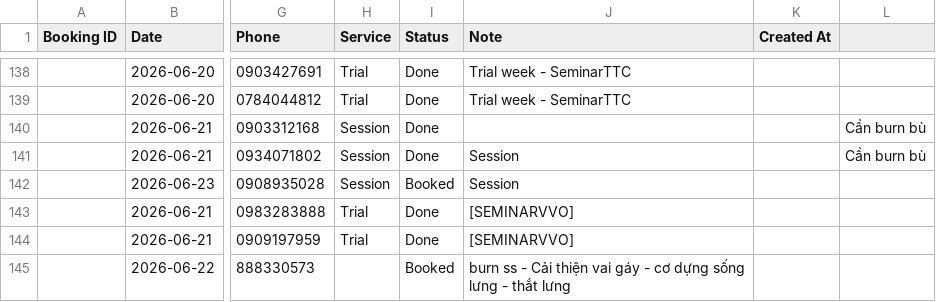
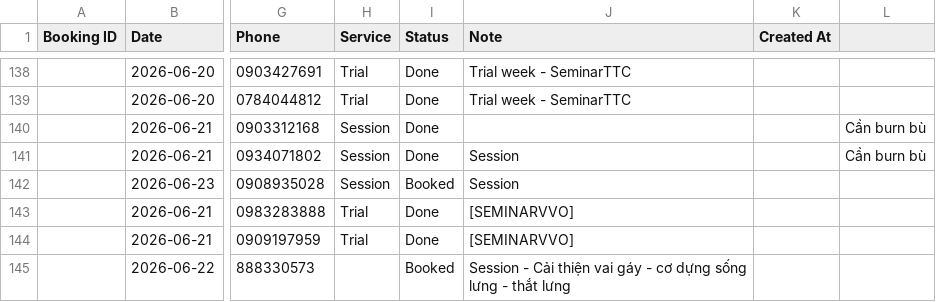
Before and after one commit to dtchien401/ProPhysio-Dashboard, a CSV file: booking.csv, drawn as a sheet; only a part is shown, gaps mark what is left out; the diff names each change by its address in the sheet, - before the commit and + after, or states it on an @@ line.

Commit message:
Auto upload booking.csv from Google Sheets

```diff
--- a/booking.csv
+++ b/booking.csv
-J145 (Note): burn ss - Cải…
+J145 (Note): Session - Cải…
```
